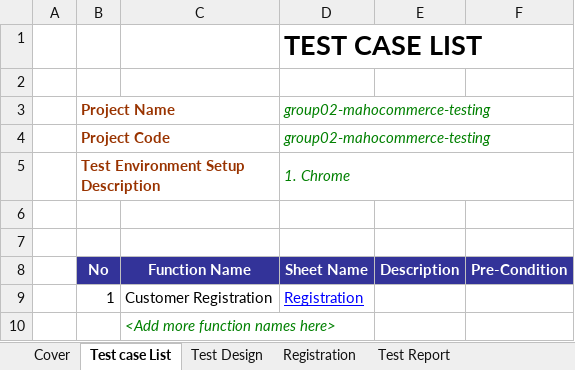
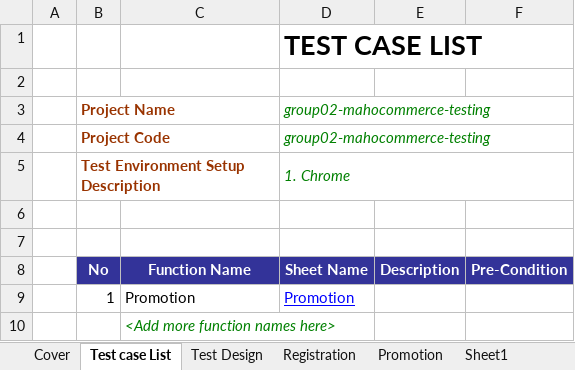
Before and after one commit to vthiet/group02-mahocommerce-testing, an Excel workbook: Group02_23130314_VoVanThiet.xlsx, sheet Test case List, drawn as a sheet; values as stored, in another font and other column widths than the file's, no borders; removed rows and columns are numbered as before the commit, all else as after; the diff names each change by its address in the sheet, - before the commit and + after, or states it on an @@ line.

```diff
--- a/Group02_23130314_VoVanThiet.xlsx (sheet Test case List)
+++ b/Group02_23130314_VoVanThiet.xlsx (sheet Test case List)
+sheet tab: Promotion
+sheet tab: Sheet1
-row 9:  | 1 | Customer Registration | Registration
+row 9:  | 1 | Promotion | Promotion
```
Also changed, not shown: sheet Test Design, 6 other files.
